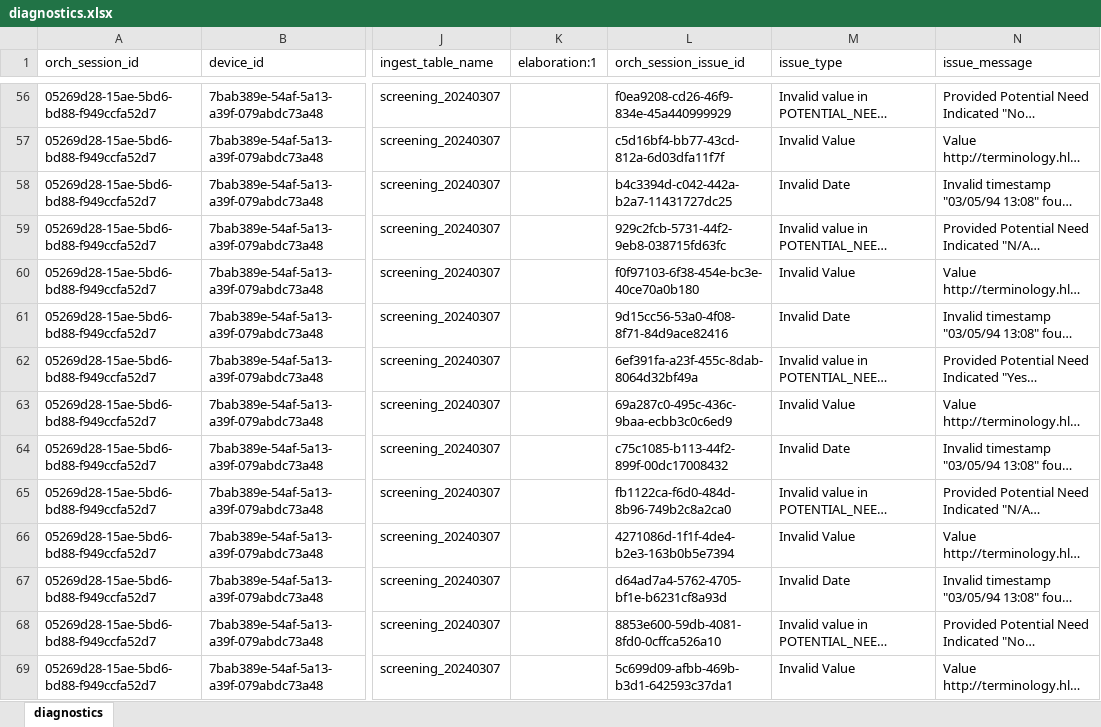
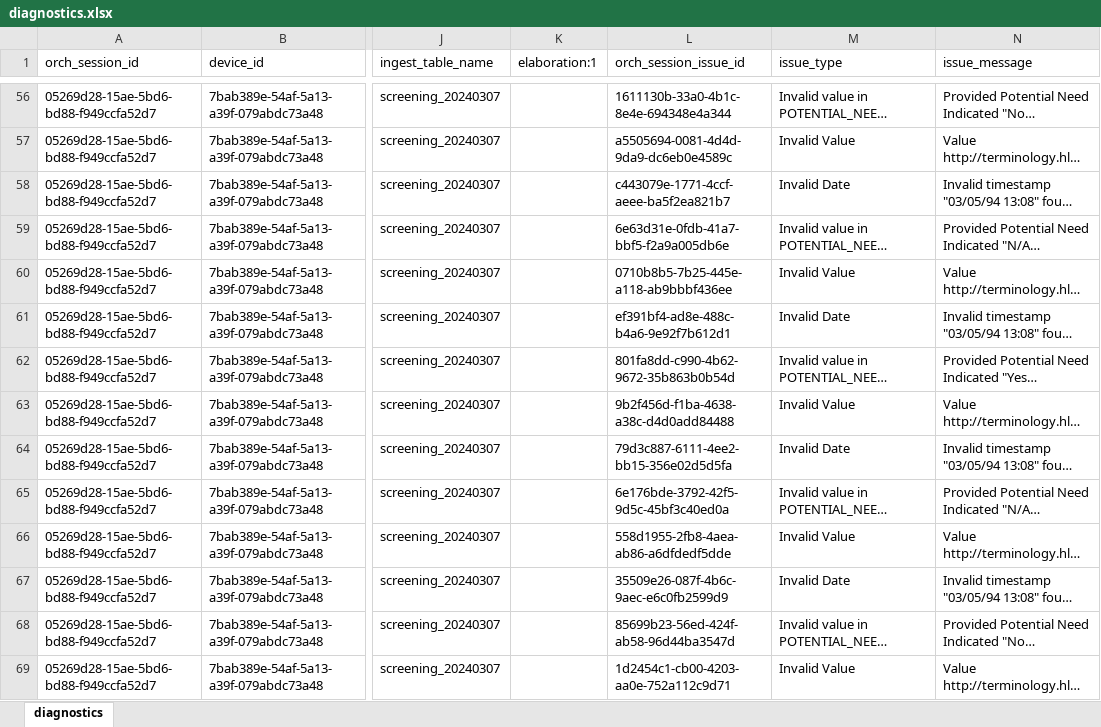
Before and after one commit to qe-collaborative-services/1115-hub, an Excel workbook: support/assurance/ahc-hrsn-elt/screening/results-test-e2e/diagnostics.xlsx, sheet diagnostics, drawn as a sheet; only a part is shown, gaps mark what is left out; long unchanged cells end in …; values as stored, in another font and other column widths than the file's, no borders; the diff covers the shown part only; the diff names each change by its address in the sheet, - before the commit and + after, or states it on an @@ line.

```diff
--- a/support/assurance/ahc-hrsn-elt/screening/results-test-e2e/diagnostics.xlsx (sheet diagnostics)
+++ b/support/assurance/ahc-hrsn-elt/screening/results-test-e2e/diagnostics.xlsx (sheet diagnostics)
-L56 (orch_session_issue_id): f0ea9208-cd26-46f9-834e-45a440999929
+L56 (orch_session_issue_id): 1611130b-33a0-4b1c-8e4e-694348e4a344
-L57 (orch_session_issue_id): c5d16bf4-bb77-43cd-812a-6d03dfa11f7f
+L57 (orch_session_issue_id): a5505694-0081-4d4d-9da9-dc6eb0e4589c
-L58 (orch_session_issue_id): b4c3394d-c042-442a-b2a7-11431727dc25
+L58 (orch_session_issue_id): c443079e-1771-4ccf-aeee-ba5f2ea821b7
-L59 (orch_session_issue_id): 929c2fcb-5731-44f2-9eb8-038715fd63fc
+L59 (orch_session_issue_id): 6e63d31e-0fdb-41a7-bbf5-f2a9a005db6e
-L60 (orch_session_issue_id): f0f97103-6f38-454e-bc3e-40ce70a0b180
+L60 (orch_session_issue_id): 0710b8b5-7b25-445e-a118-ab9bbbf436ee
-L61 (orch_session_issue_id): 9d15cc56-53a0-4f08-8f71-84d9ace82416
+L61 (orch_session_issue_id): ef391bf4-ad8e-488c-b4a6-9e92f7b612d1
-L62 (orch_session_issue_id): 6ef391fa-a23f-455c-8dab-8064d32bf49a
+L62 (orch_session_issue_id): 801fa8dd-c990-4b62-9672-35b863b0b54d
-L63 (orch_session_issue_id): 69a287c0-495c-436c-9baa-ecbb3c0c6ed9
+L63 (orch_session_issue_id): 9b2f456d-f1ba-4638-a38c-d4d0add84488
-L64 (orch_session_issue_id): c75c1085-b113-44f2-899f-00dc17008432
+L64 (orch_session_issue_id): 79d3c887-6111-4ee2-bb15-356e02d5d5fa
-L65 (orch_session_issue_id): fb1122ca-f6d0-484d-8b96-749b2c8a2ca0
+L65 (orch_session_issue_id): 6e176bde-3792-42f5-9d5c-45bf3c40ed0a
-L66 (orch_session_issue_id): 4271086d-1f1f-4de4-b2e3-163b0b5e7394
+L66 (orch_session_issue_id): 558d1955-2fb8-4aea-ab86-a6dfdedf5dde
-L67 (orch_session_issue_id): d64ad7a4-5762-4705-bf1e-b6231cf8a93d
+L67 (orch_session_issue_id): 35509e26-087f-4b6c-9aec-e6c0fb2599d9
-L68 (orch_session_issue_id): 8853e600-59db-4081-8fd0-0cffca526a10
+L68 (orch_session_issue_id): 85699b23-56ed-424f-ab58-96d44ba3547d
-L69 (orch_session_issue_id): 5c699d09-afbb-469b-b3d1-642593c37da1
+L69 (orch_session_issue_id): 1d2454c1-cb00-4203-aa0e-752a112c9d71
```
Also changed, not shown: 89 edited cells elsewhere in this sheet, 6 other files.
